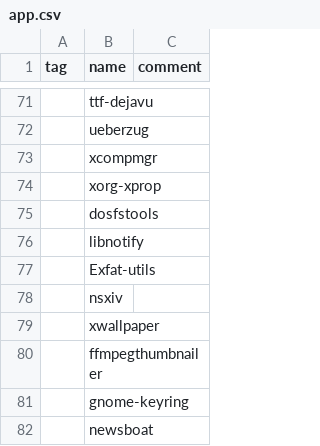
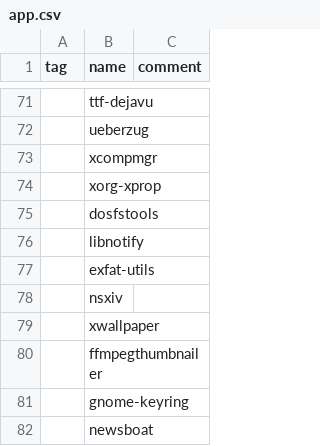
Before and after one commit to BOHEUS/test-script, a CSV file: app.csv, drawn as a sheet; only a part is shown, gaps mark what is left out.

```diff
--- a/app.csv
+++ b/app.csv
@@ -76,3 +76,3 @@
 ;"libnotify";
-;"Exfat-utils";
+;"exfat-utils";
 ;"nsxiv";
```
Also changed, not shown: 1 other file.
